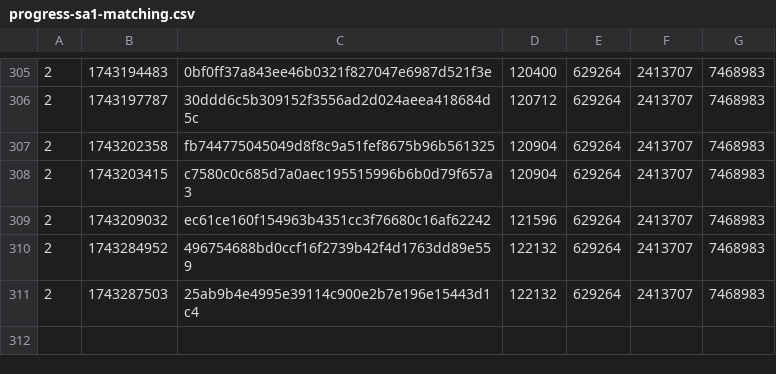
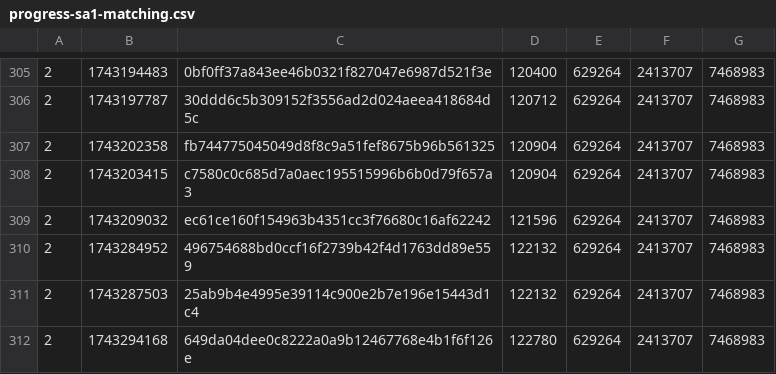
Before and after one commit to SAT-R/sa1, a CSV file: reports/progress-sa1-matching.csv, drawn as a sheet; only a part is shown, gaps mark what is left out; the diff names each change by its address in the sheet, - before the commit and + after, or states it on an @@ line.

```diff
--- a/reports/progress-sa1-matching.csv
+++ b/reports/progress-sa1-matching.csv
+row 312: 2 | 1743294168 | 649da04dee0c8222a0a9b12467768e4b1f6f126e | 122780 | 629264 | 2413707 | 7468983
```
Also changed, not shown: reports/progress-sa1-nonmatching.csv, 2 other files.
